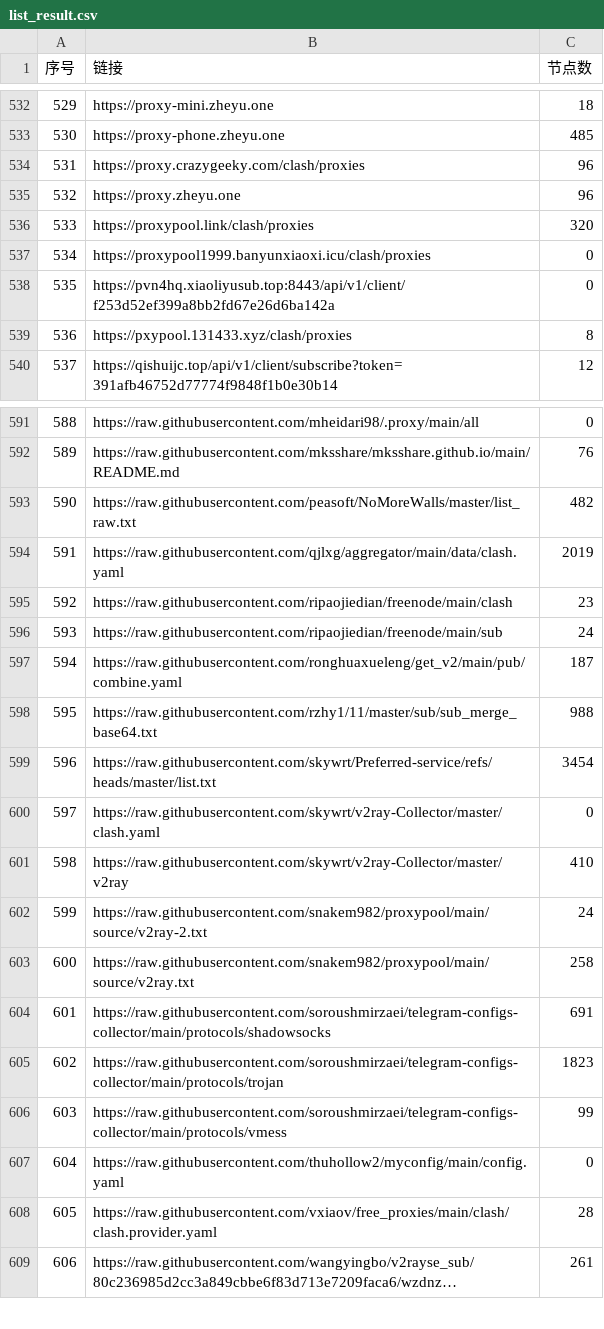
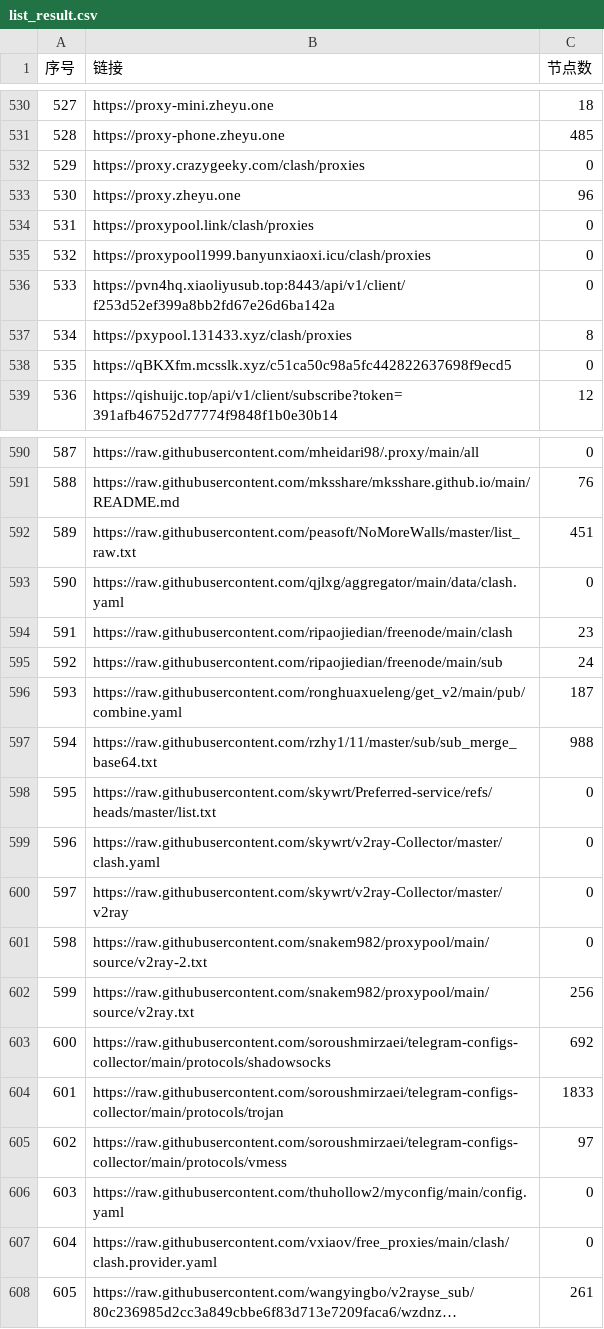
Before and after one commit to 3878590578/NoMoreWalls, a CSV file: list_result.csv, drawn as a sheet; only a part is shown, gaps mark what is left out; long unchanged cells end in …; addresses are those after the commit; the diff covers the shown part only; the diff names each change by its address in the sheet, - before the commit and + after, or states it on an @@ line.

```diff
--- a/list_result.csv
+++ b/list_result.csv
@@ column A (序号) renumbered between rows 192 and 844 @@
-C532 (节点数): 96
+C532 (节点数): 0
-C534 (节点数): 320
+C534 (节点数): 0
+row 538: 535 | https://qBKXfm.mcsslk.xyz/c51ca50c98a5fc442822637698f9ecd5 | 0
-C592 (节点数): 482
+C592 (节点数): 451
-C593 (节点数): 2019
+C593 (节点数): 0
-C598 (节点数): 3454
+C598 (节点数): 0
-C600 (节点数): 410
+C600 (节点数): 0
-C601 (节点数): 24
+C601 (节点数): 0
-C602 (节点数): 258
+C602 (节点数): 256
-C603 (节点数): 691
+C603 (节点数): 692
-C604 (节点数): 1823
+C604 (节点数): 1833
-C605 (节点数): 99
+C605 (节点数): 97
-C607 (节点数): 28
+C607 (节点数): 0
```
Also changed, not shown: 3 added rows, 3 removed rows and 28 edited cells elsewhere in this file, 55 other files.
